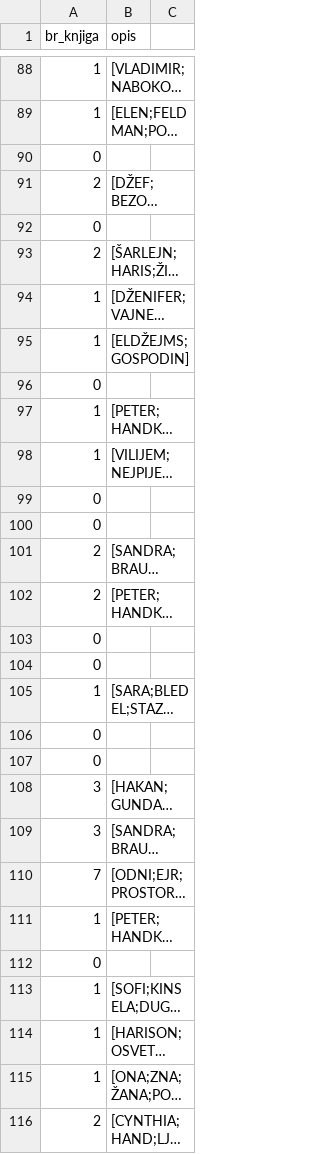
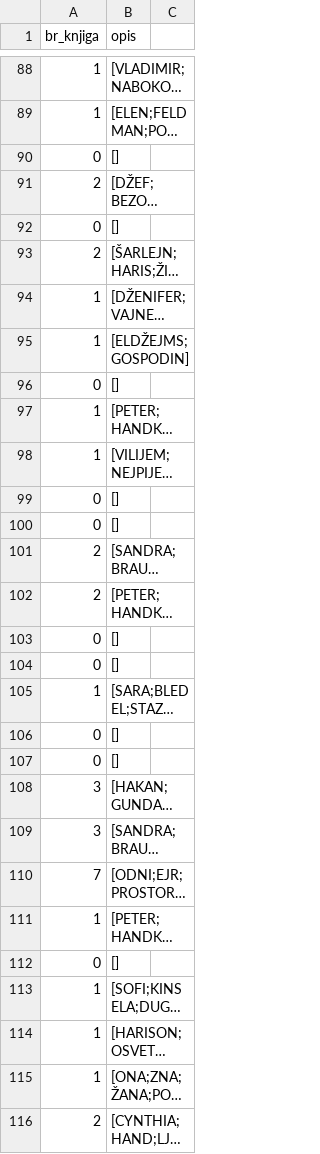
Before and after one commit to dumitka/soft, a CSV file: skup_podataka/test_podaci.csv, drawn as a sheet; only a part is shown, gaps mark what is left out; long unchanged cells end in …; the diff covers the shown part only; the diff names each change by its address in the sheet, - before the commit and + after, or states it on an @@ line.

```diff
--- a/skup_podataka/test_podaci.csv
+++ b/skup_podataka/test_podaci.csv
-B90 (opis): (empty)
+B90 (opis): []
-B92 (opis): (empty)
+B92 (opis): []
-B96 (opis): (empty)
+B96 (opis): []
-B99:B100 (opis): (empty)
+B99:B100 (opis): []
-B103:B104 (opis): (empty)
+B103:B104 (opis): []
-B106:B107 (opis): (empty)
+B106:B107 (opis): []
-B112 (opis): (empty)
+B112 (opis): []
```
Also changed, not shown: 40 edited cells elsewhere in this file, 1 other file.
